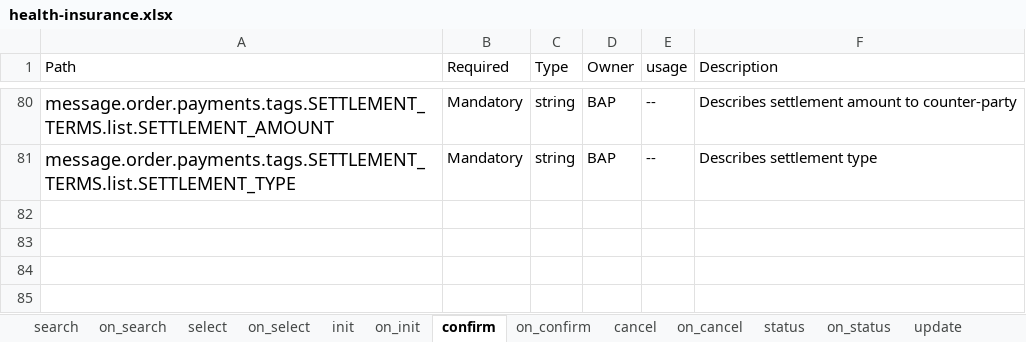
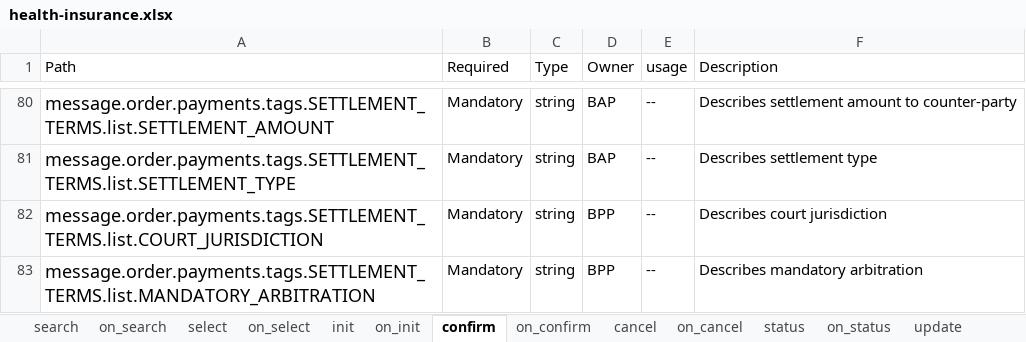
Before and after one commit to ONDC-Official/ONDC-FIS-Specifications, an Excel workbook: api/components/attributes/health-insurance/health-insurance.xlsx, sheet confirm, drawn as a sheet; only a part is shown, gaps mark what is left out; values as stored, in another font and other column widths than the file's, no borders; charts and pictures not drawn; the diff names each change by its address in the sheet, - before the commit and + after, or states it on an @@ line.

```diff
--- a/api/components/attributes/health-insurance/health-insurance.xlsx (sheet confirm)
+++ b/api/components/attributes/health-insurance/health-insurance.xlsx (sheet confirm)
+row 82: message.order.payments.tags.SETTLEMENT_TERMS.list.COURT_JURISDICTION | Mandatory | string | BPP | -- | Describes court jurisdiction
+row 83: message.order.payments.tags.SETTLEMENT_TERMS.list.MANDATORY_ARBITRATION | Mandatory | string | BPP | -- | Describes mandatory arbitration
```
Also changed, not shown: sheet on_select, sheet on_confirm, sheet on_cancel, sheet on_init, sheet on_update, sheet on_status, 35 other files.
